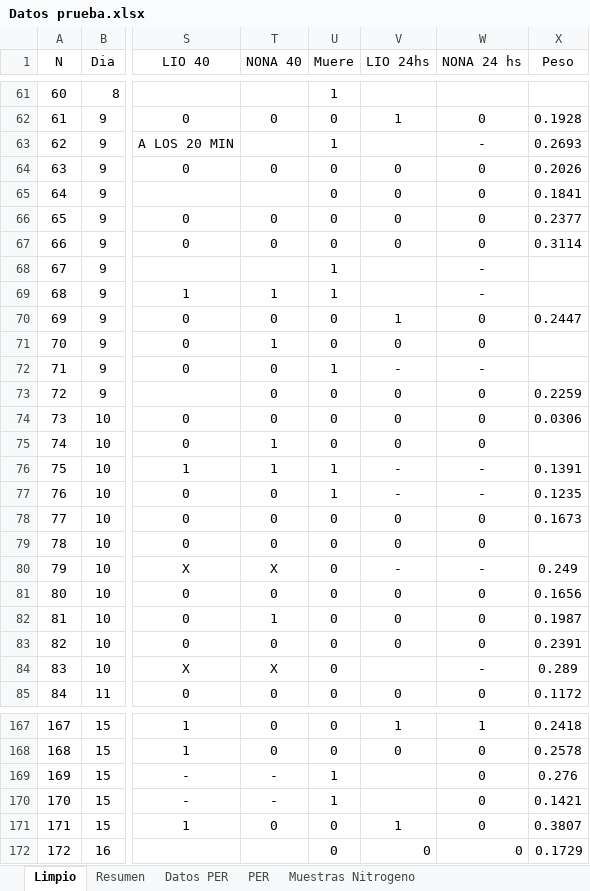
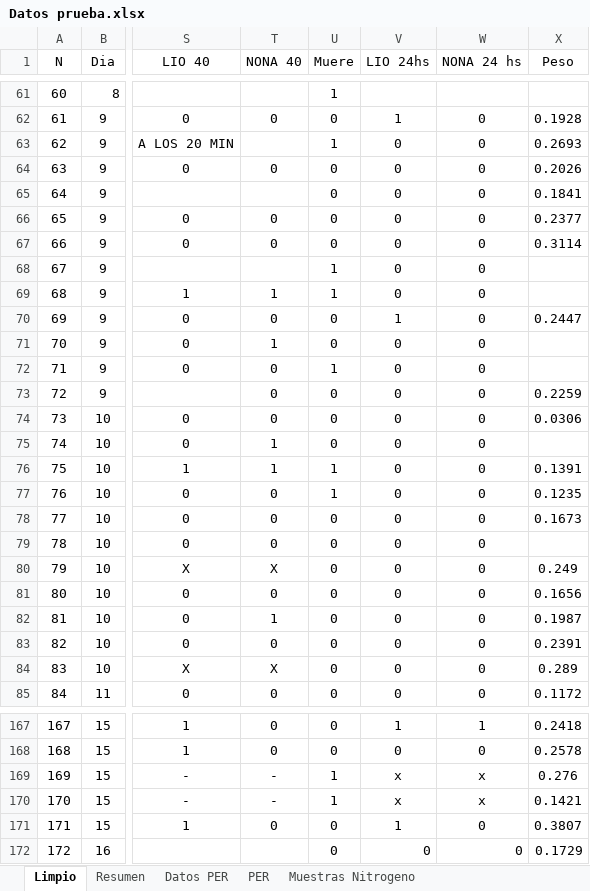
Before and after one commit to JPellettieri/Abejorros, an Excel workbook: Datos prueba.xlsx, sheet Limpio, drawn as a sheet; only a part is shown, gaps mark what is left out; values as stored, in another font and other column widths than the file's, no borders; the diff covers the shown part only; the diff names each change by its address in the sheet, - before the commit and + after, or states it on an @@ line.

Commit message:
correcciones de missing values

```diff
--- a/Datos prueba.xlsx (sheet Limpio)
+++ b/Datos prueba.xlsx (sheet Limpio)
-V63 (LIO 24hs): (empty)
+V63 (LIO 24hs): 0
-W63 (NONA 24 hs): -
+W63 (NONA 24 hs): 0
-V68:V69 (LIO 24hs): (empty)
+V68:V69 (LIO 24hs): 0
-W68:W69 (NONA 24 hs): -
+W68:W69 (NONA 24 hs): 0
-V72 (LIO 24hs): -
+V72 (LIO 24hs): 0
-W72 (NONA 24 hs): -
+W72 (NONA 24 hs): 0
-V76:V77 (LIO 24hs): -
+V76:V77 (LIO 24hs): 0
-W76:W77 (NONA 24 hs): -
+W76:W77 (NONA 24 hs): 0
-V80 (LIO 24hs): -
+V80 (LIO 24hs): 0
-W80 (NONA 24 hs): -
+W80 (NONA 24 hs): 0
-V84 (LIO 24hs): (empty)
+V84 (LIO 24hs): 0
-W84 (NONA 24 hs): -
+W84 (NONA 24 hs): 0
-V169:V170 (LIO 24hs): (empty)
+V169:V170 (LIO 24hs): x
-W169:W170 (NONA 24 hs): 0
+W169:W170 (NONA 24 hs): x
```
Also changed, not shown: 25 edited cells elsewhere in this sheet.
